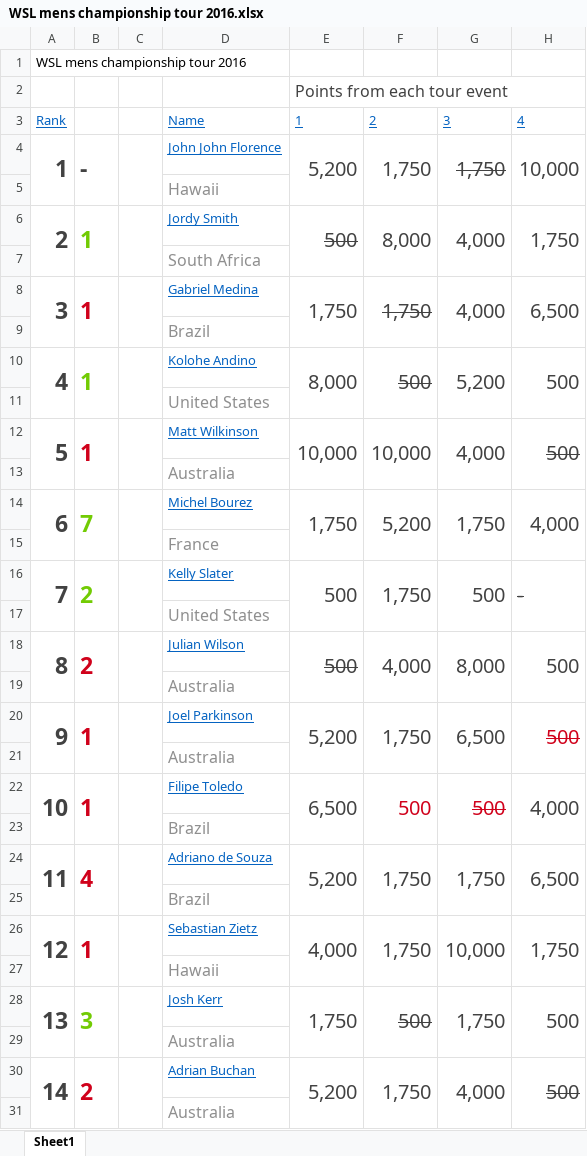
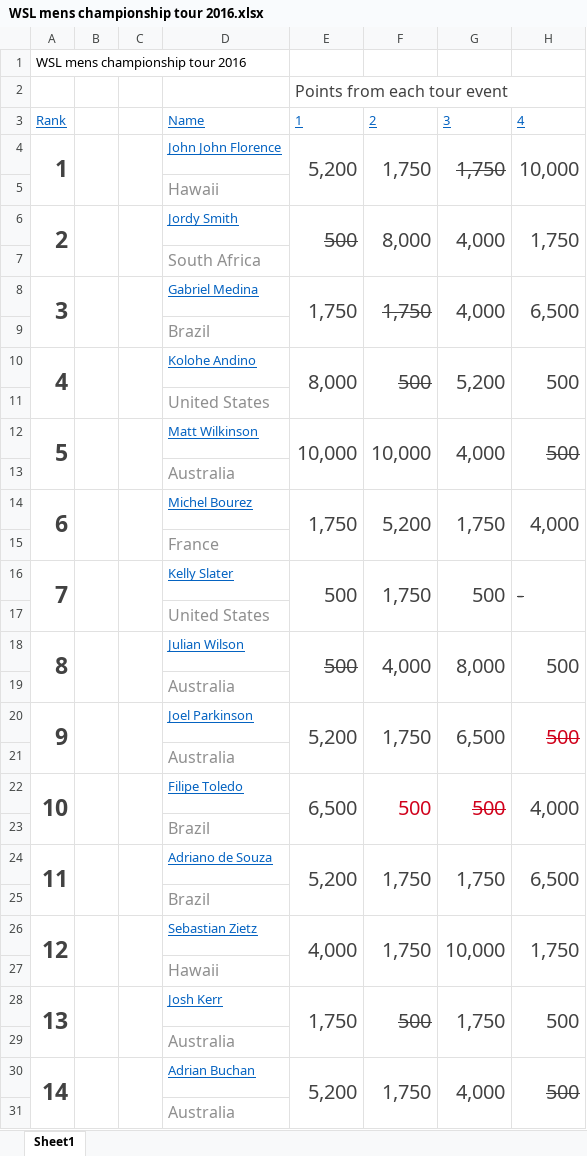
Before and after one commit to lucilleharrison/Data-Project, an Excel workbook: WSL mens championship tour 2016.xlsx, sheet Sheet1, drawn as a sheet; only a part is shown; values as stored, in another font and other column widths than the file's, no borders; the diff covers the shown part only; the diff names each change by its address in the sheet, - before the commit and + after, or states it on an @@ line.

```diff
--- a/WSL mens championship tour 2016.xlsx (sheet Sheet1)
+++ b/WSL mens championship tour 2016.xlsx (sheet Sheet1)
-B4: -
+B4: (empty)
-B6: 1
+B6: (empty)
-B8: 1
+B8: (empty)
-B10: 1
+B10: (empty)
-B12: 1
+B12: (empty)
-B14: 7
+B14: (empty)
-B16: 2
+B16: (empty)
-B18: 2
+B18: (empty)
-B20: 1
+B20: (empty)
-B22: 1
+B22: (empty)
-B24: 4
+B24: (empty)
-B26: 1
+B26: (empty)
-B28: 3
+B28: (empty)
-B30: 2
+B30: (empty)
```
Also changed, not shown: 36 edited cells elsewhere in this sheet, WSL mens championship tour 2014.xlsx, WSL mens championship tour 2015.xlsx, 7 other files.
